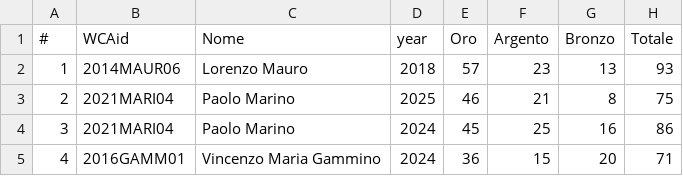
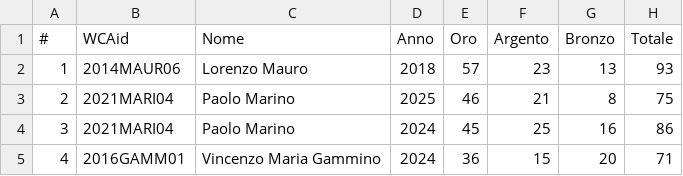
Before and after one commit to MatteoProvasi/WCA-Stats, a CSV file: data/Medagliere Italiano per anno.csv, drawn as a sheet; only a part is shown.

Commit message:
Provo ad aggiungere la sezione per evento per anno

```diff
--- a/data/Medagliere Italiano per anno.csv
+++ b/data/Medagliere Italiano per anno.csv
@@ -1,2 +1,2 @@
-#,WCAid,Nome,year,Oro,Argento,Bronzo,Totale
+#,WCAid,Nome,Anno,Oro,Argento,Bronzo,Totale
 1,2014MAUR06,Lorenzo Mauro,2018,57,23,13,93
```
Also changed, not shown: 43 other files.
